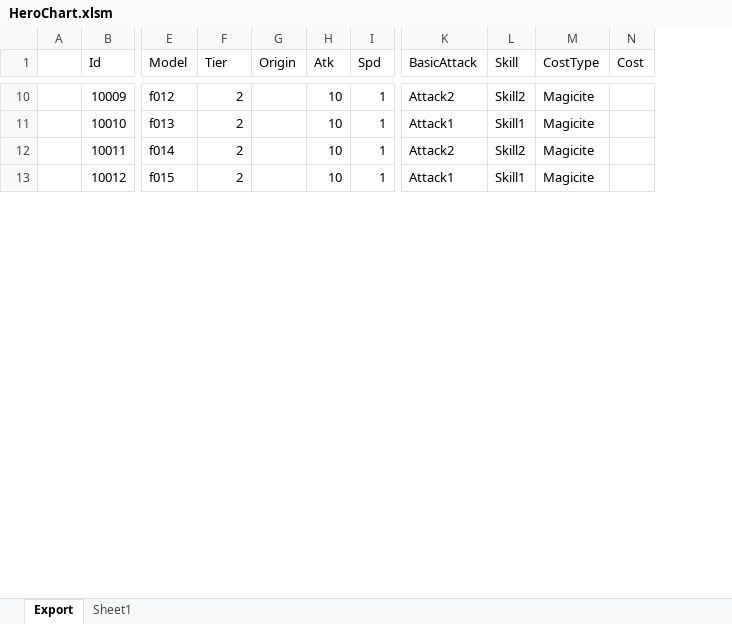
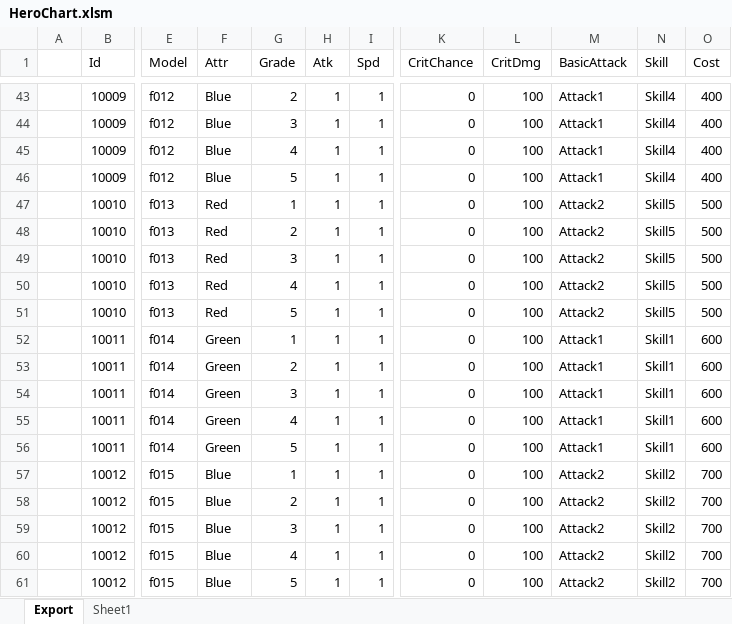
Before and after one commit to BlindBullet/ProjectDF, an Excel workbook: Assets/DataTables~/HeroChart.xlsm, sheet Export, drawn as a sheet; only a part is shown, gaps mark what is left out; values as stored, in another font and other column widths than the file's, no borders; charts and pictures not drawn; removed rows and columns are numbered as before the commit, all else as after; rows hold the shown columns only; the diff covers the shown part only; the diff names each change by its address in the sheet, - before the commit and + after, or states it on an @@ line.

```diff
--- a/Assets/DataTables~/HeroChart.xlsm (sheet Export)
+++ b/Assets/DataTables~/HeroChart.xlsm (sheet Export)
+column F (Attr), row 43: Blue; row 48: Red; row 53: Green; row 58: Blue
-column G (Origin), empty
+column K (CritChance), row 43: 0; row 48: 0; row 53: 0; row 58: 0
+column L (CritDmg), row 43: 100; row 48: 100; row 53: 100; row 58: 100
-column M (CostType), rows 10-13: all Magicite
-G1: Tier
+G1: Grade
-H43 (Atk): 10
+H43 (Atk): 1
-M43 (BasicAttack): Attack2
+M43 (BasicAttack): Attack1
-N43 (Skill): Skill2
+N43 (Skill): Skill4
-O43 (Cost): (empty)
+O43 (Cost): 400
+row 44:  | 10009 | f012 | Blue | 3 | 1 | 1 | 0 | 100 | Attack1 | Skill4 | 400
+row 45:  | 10009 | f012 | Blue | 4 | 1 | 1 | 0 | 100 | Attack1 | Skill4 | 400
+row 46:  | 10009 | f012 | Blue | 5 | 1 | 1 | 0 | 100 | Attack1 | Skill4 | 400
+row 47:  | 10010 | f013 | Red | 1 | 1 | 1 | 0 | 100 | Attack2 | Skill5 | 500
-H48 (Atk): 10
+H48 (Atk): 1
-M48 (BasicAttack): Attack1
+M48 (BasicAttack): Attack2
-N48 (Skill): Skill1
+N48 (Skill): Skill5
-O48 (Cost): (empty)
+O48 (Cost): 500
+row 49:  | 10010 | f013 | Red | 3 | 1 | 1 | 0 | 100 | Attack2 | Skill5 | 500
+row 50:  | 10010 | f013 | Red | 4 | 1 | 1 | 0 | 100 | Attack2 | Skill5 | 500
+row 51:  | 10010 | f013 | Red | 5 | 1 | 1 | 0 | 100 | Attack2 | Skill5 | 500
+row 52:  | 10011 | f014 | Green | 1 | 1 | 1 | 0 | 100 | Attack1 | Skill1 | 600
-H53 (Atk): 10
+H53 (Atk): 1
-M53 (BasicAttack): Attack2
+M53 (BasicAttack): Attack1
-N53 (Skill): Skill2
+N53 (Skill): Skill1
-O53 (Cost): (empty)
+O53 (Cost): 600
+row 54:  | 10011 | f014 | Green | 3 | 1 | 1 | 0 | 100 | Attack1 | Skill1 | 600
+row 55:  | 10011 | f014 | Green | 4 | 1 | 1 | 0 | 100 | Attack1 | Skill1 | 600
+row 56:  | 10011 | f014 | Green | 5 | 1 | 1 | 0 | 100 | Attack1 | Skill1 | 600
+row 57:  | 10012 | f015 | Blue | 1 | 1 | 1 | 0 | 100 | Attack2 | Skill2 | 700
-H58 (Atk): 10
+H58 (Atk): 1
-M58 (BasicAttack): Attack1
+M58 (BasicAttack): Attack2
-N58 (Skill): Skill1
+N58 (Skill): Skill2
-O58 (Cost): (empty)
+O58 (Cost): 700
+row 59:  | 10012 | f015 | Blue | 3 | 1 | 1 | 0 | 100 | Attack2 | Skill2 | 700
+row 60:  | 10012 | f015 | Blue | 4 | 1 | 1 | 0 | 100 | Attack2 | Skill2 | 700
+row 61:  | 10012 | f015 | Blue | 5 | 1 | 1 | 0 | 100 | Attack2 | Skill2 | 700
```
Also changed, not shown: 41 added rows, 4 removed rows and 41 edited cells elsewhere in this sheet, formulas that keep their value, charts or pictures, 48 other files.
